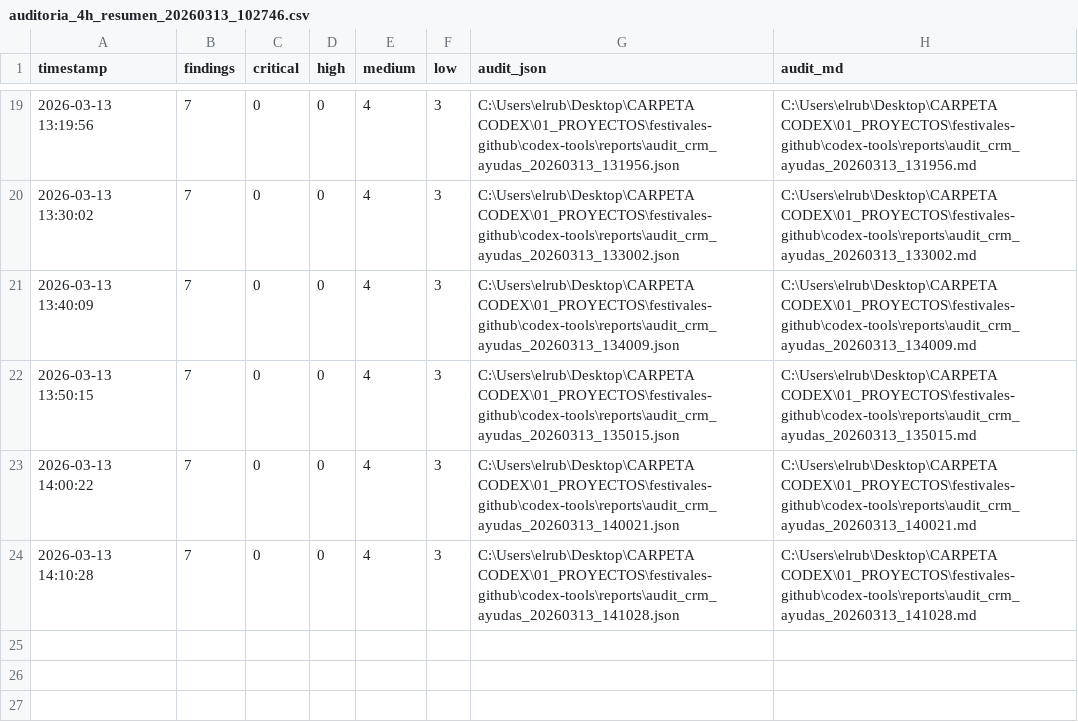
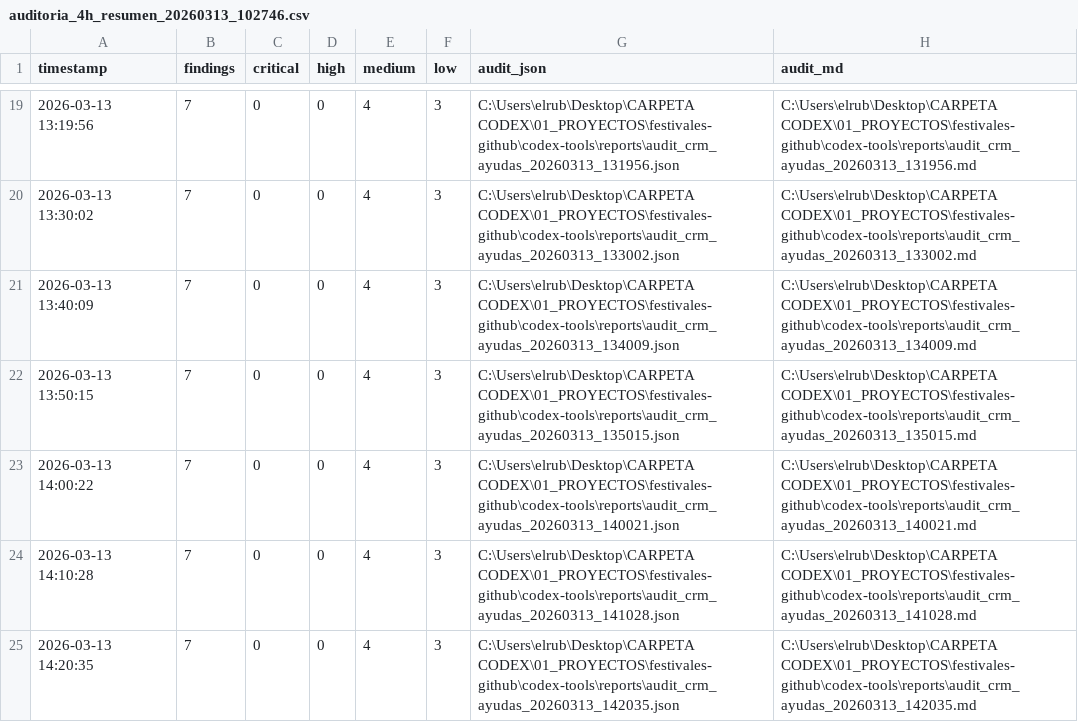
Before and after one commit to rubencoton/crm-appscript, a CSV file: codex-tools/reports/auditoria_4h_resumen_20260313_102746.csv, drawn as a sheet; only a part is shown, gaps mark what is left out.

```diff
--- a/codex-tools/reports/auditoria_4h_resumen_20260313_102746.csv
+++ b/codex-tools/reports/auditoria_4h_resumen_20260313_102746.csv
@@ -24 +24,2 @@
 "2026-03-13 14:10:28",7,0,0,4,3,"C:\Users\elrub\Desktop\CARPETA CODEX\01_PROYECTOS\festivales-github\codex-tools\reports\audit_crm_ayudas_20260313_141028.json","C:\Users\elrub\Desktop\CARPETA CODEX\01_PROYECTOS\festivales-github\codex-tools\reports\audit_crm_ayudas_20260313_141028.md"
+"2026-03-13 14:20:35",7,0,0,4,3,"C:\Users\elrub\Desktop\CARPETA CODEX\01_PROYECTOS\festivales-github\codex-tools\reports\audit_crm_ayudas_20260313_142035.json","C:\Users\elrub\Desktop\CARPETA CODEX\01_PROYECTOS\festivales-github\codex-tools\reports\audit_crm_ayudas_20260313_142035.md"
```
Also changed, not shown: 3 other files.
